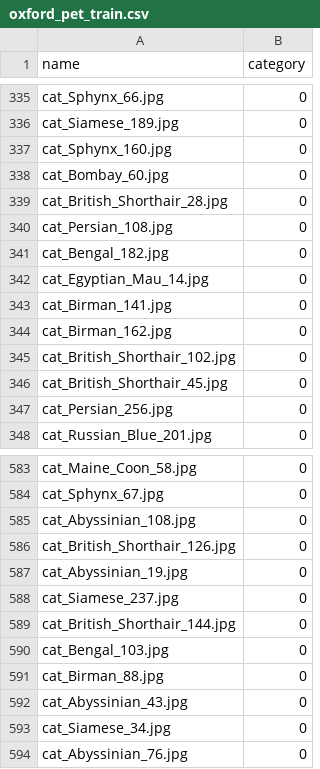
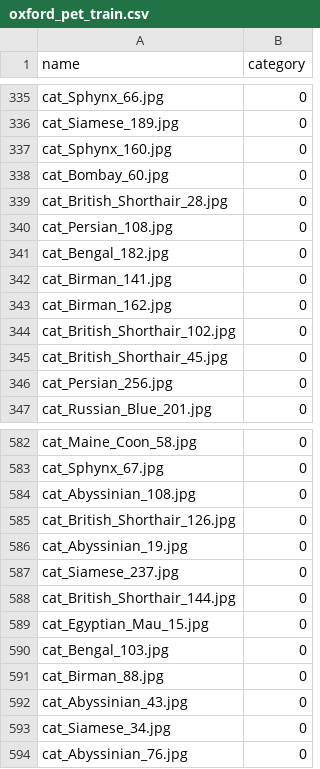
Before and after one commit to AdityaGolatkar/DC-INVASE, a CSV file: CSV/oxford_pet_train.csv, drawn as a sheet; only a part is shown, gaps mark what is left out.

```diff
--- a/CSV/oxford_pet_train.csv
+++ b/CSV/oxford_pet_train.csv
@@ -341,3 +341,2 @@ cat_Persian_108.jpg,0
 cat_Bengal_182.jpg,0
-cat_Egyptian_Mau_14.jpg,0
 cat_Birman_141.jpg,0
@@ -589,2 +588,3 @@ cat_Siamese_237.jpg,0
 cat_British_Shorthair_144.jpg,0
+cat_Egyptian_Mau_15.jpg,0
 cat_Bengal_103.jpg,0
```
Also changed, not shown: 1 other file.
